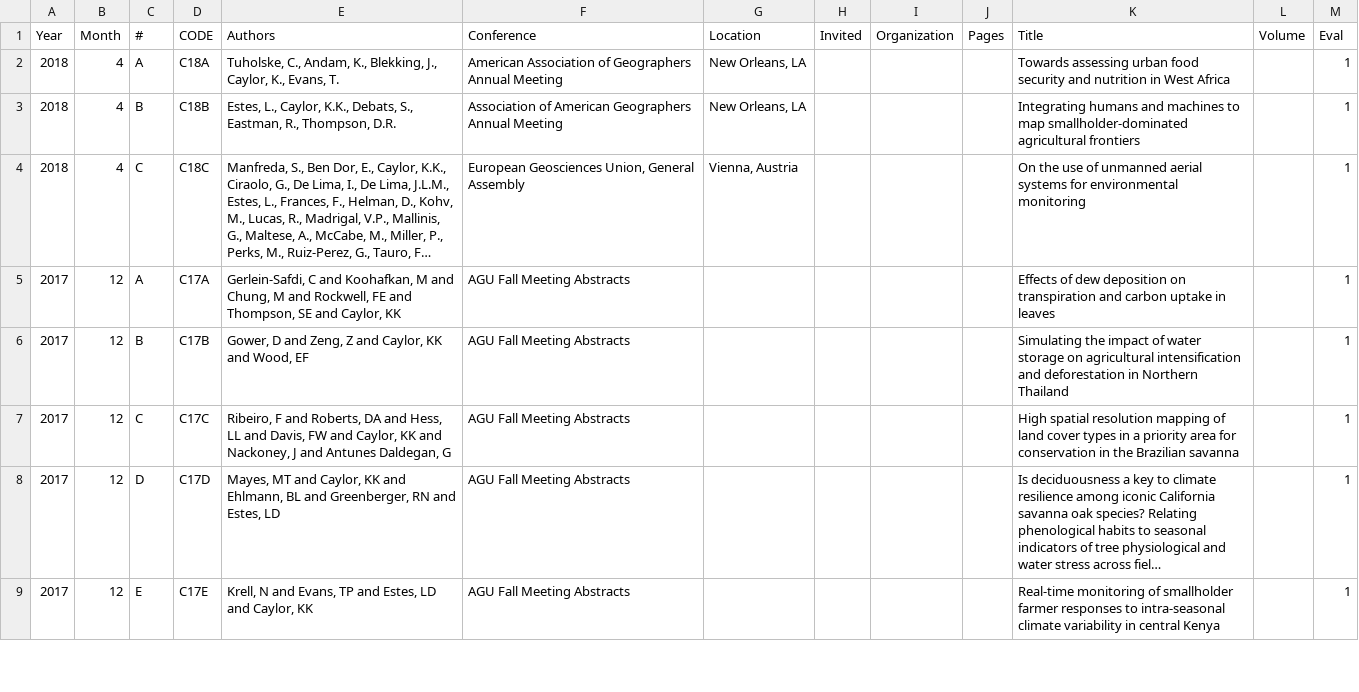
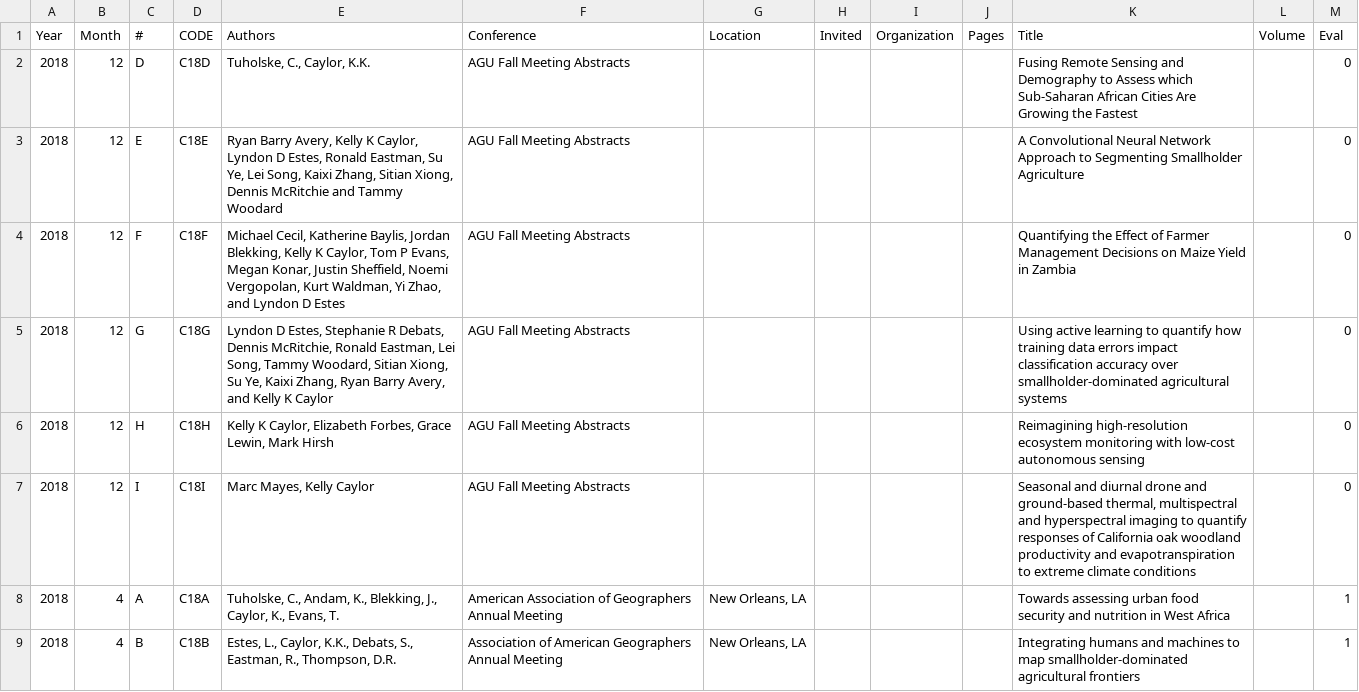
Before and after one commit to pixelmaid/biobib, a CSV file: CV/Conference Abstracts-Table.csv, drawn as a sheet; only a part is shown; the shorter side is filled out with more unchanged rows; long unchanged cells end in ….

```diff
--- a/CV/Conference Abstracts-Table.csv
+++ b/CV/Conference Abstracts-Table.csv
@@ -1,2 +1,8 @@
 Year,Month,#,CODE,Authors,Conference,Location,Invited,Organization,Pages,Title,Volume,Eval
+2018,12,D,C18D,"Tuholske, C., Caylor, K.K.",AGU Fall Meeting Abstracts,,,,,Fusing Remote Sensing and Demography to Assess which Sub-Saharan African Cities Are Growing the Fastest,,0
+2018,12,E,C18E,"Ryan Barry Avery, Kelly K Caylor, Lyndon D Estes, Ronald Eastman, Su Ye, Lei Song, Kaixi Zhang, Sitian Xiong, Dennis McRitchie and Tammy Woodard",AGU Fall Meeting Abstracts,,,,,A Convolutional Neural Network Approach to Segmenting Smallholder Agriculture,,0
+2018,12,F,C18F,"Michael Cecil, Katherine Baylis, Jordan Blekking, Kelly K Caylor, Tom P Evans, Megan Konar, Justin Sheffield, Noemi Vergopolan, Kurt Waldman, Yi Zhao, and Lyndon D Estes",AGU Fall Meeting Abstracts,,,,,Quantifying the Effect of Farmer Management Decisions on Maize Yield in Zambia,,0
+2018,12,G,C18G,"Lyndon D Estes, Stephanie R Debats, Dennis McRitchie, Ronald Eastman, Lei Song, Tammy Woodard, Sitian Xiong, Su Ye, Kaixi Zhang, Ryan Barry Avery, and Kelly K Caylor",AGU Fall Meeting Abstracts,,,,,Using active learning to quantify how training data errors impact classification accuracy over smallholder-dominated agricultural systems,,0
+2018,12,H,C18H,"Kelly K Caylor, Elizabeth Forbes, Grace Lewin, Mark Hirsh",AGU Fall Meeting Abstracts,,,,,Reimagining high-resolution ecosystem monitoring with low-cost autonomous sensing,,0
+2018,12,I,C18I,"Marc Mayes, Kelly Caylor",AGU Fall Meeting Abstracts,,,,,"Seasonal and diurnal drone and ground-based thermal, multispectral and hyperspectral imaging to quantify responses of California oak woodland productivity and evapotranspiration to extreme climate conditions",,0
 2018,4,A,C18A,"Tuholske, C., Andam, K., Blekking, J., Caylor, K., Evans, T.",American Association of Geographers Annual Meeting ,"New Orleans, LA",,,,Towards assessing urban food security and nutrition in West Africa,,1
```
Also changed, not shown: CV/Articles-Table.csv, CV/Citations-Table.csv, 9 other files.
